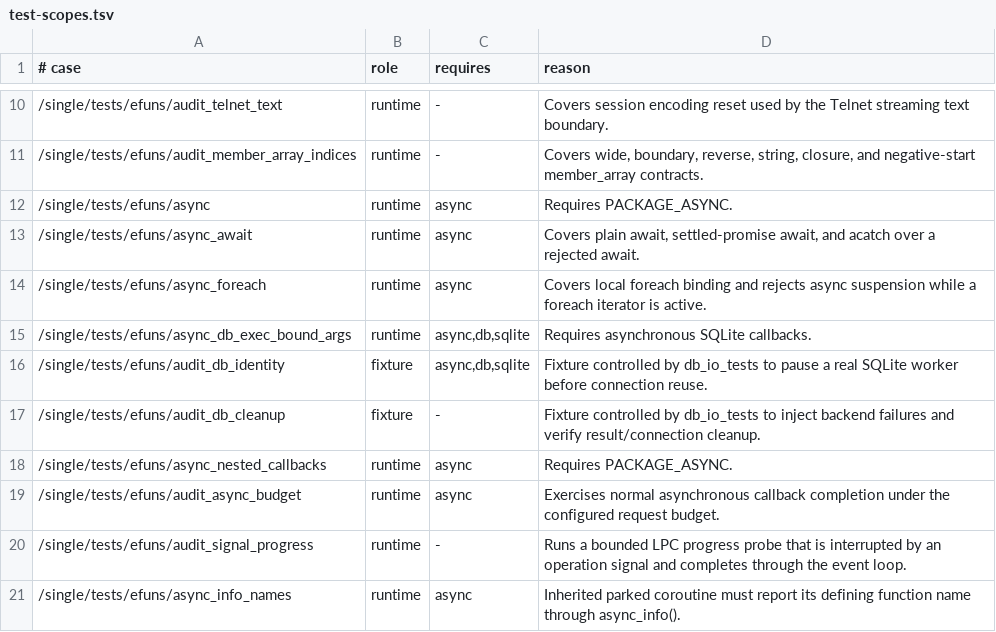
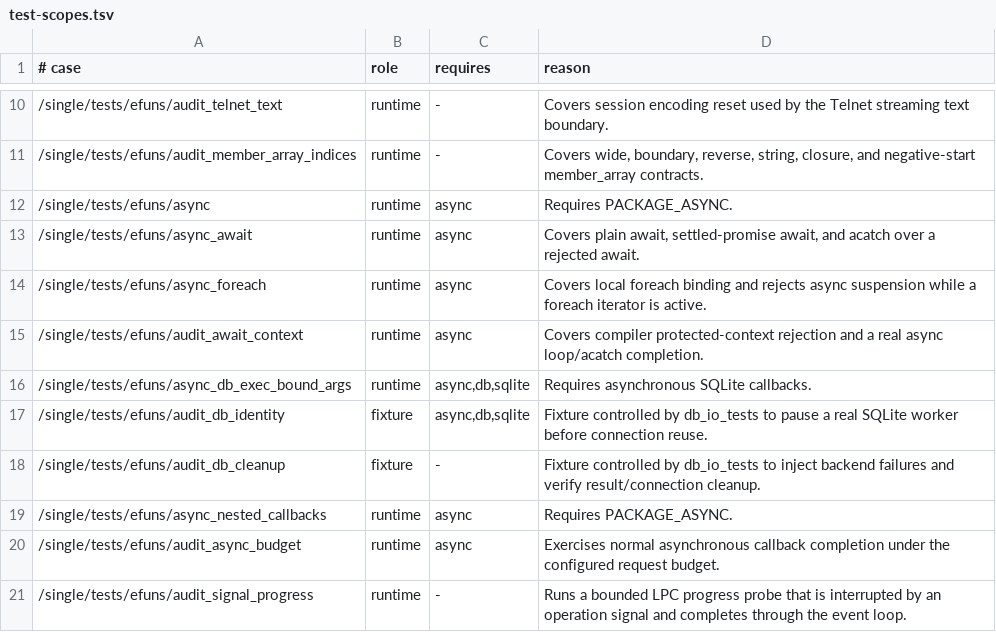
Before and after one commit to FengYunCalm/fluffos-xk, a TSV file: testsuite/etc/test-scopes.tsv, drawn as a sheet; only a part is shown, gaps mark what is left out; the shorter side is filled out with more unchanged rows.

Commit message:
fix compiler protected await contexts

```diff
--- a/testsuite/etc/test-scopes.tsv
+++ b/testsuite/etc/test-scopes.tsv
@@ -14,2 +14,3 @@
 /single/tests/efuns/async_foreach	runtime	async	Covers local foreach binding and rejects async suspension while a foreach iterator is active.
+/single/tests/efuns/audit_await_context	runtime	async	Covers compiler protected-context rejection and a real async loop/acatch completion.
 /single/tests/efuns/async_db_exec_bound_args	runtime	async,db,sqlite	Requires asynchronous SQLite callbacks.
```
Also changed, not shown: 9 other files.
